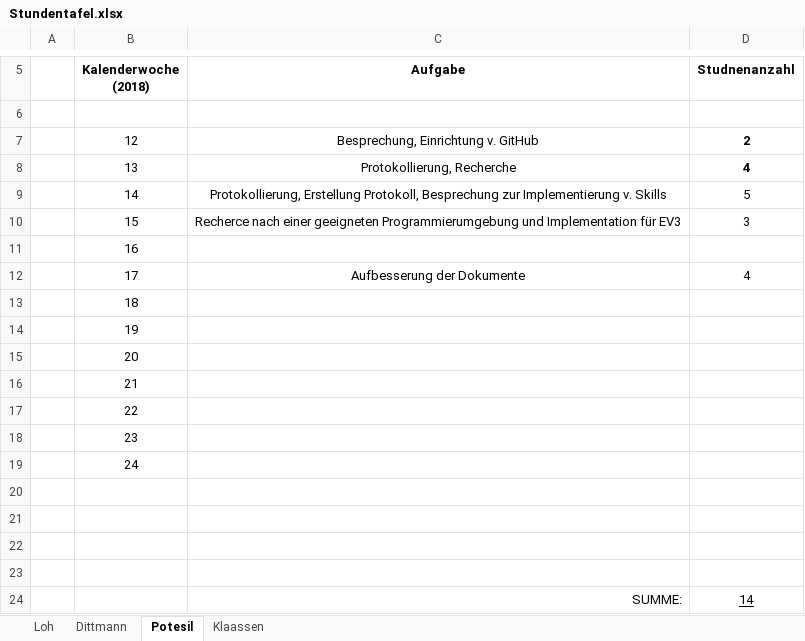
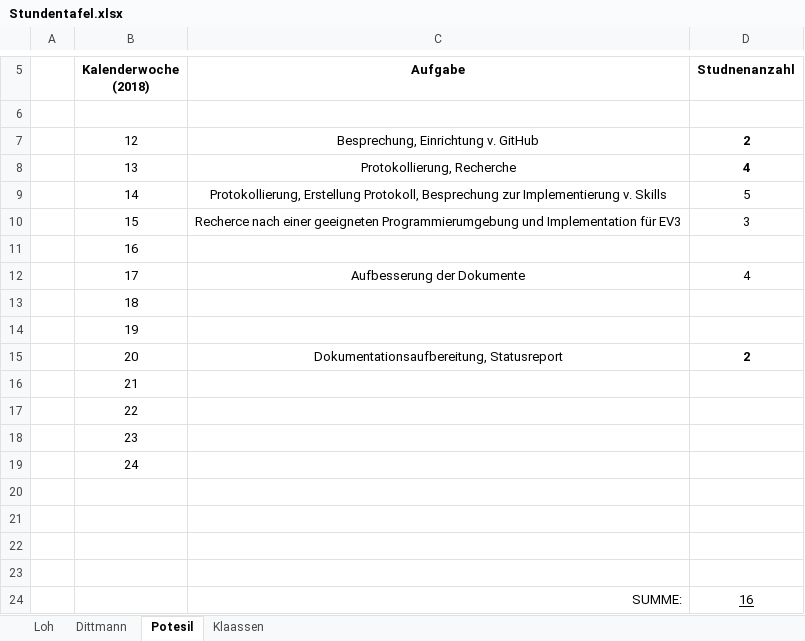
Before and after one commit to DavidDittmann/ITP-Alexa-Pen, an Excel workbook: Protokolle/Stundentafel.xlsx, sheet Potesil, drawn as a sheet; only a part is shown, gaps mark what is left out; values as stored, in another font and other column widths than the file's, no borders; removed rows and columns are numbered as before the commit, all else as after; the diff names each change by its address in the sheet, - before the commit and + after, or states it on an @@ line.

```diff
--- a/Protokolle/Stundentafel.xlsx (sheet Potesil)
+++ b/Protokolle/Stundentafel.xlsx (sheet Potesil)
-row 15:  | 20
+row 15:  | 20 | Dokumentationsaufbereitung, Statusreport | 2
-D24 (Studnenanzahl): 14
+D24 (Studnenanzahl): 16
```
Also changed, not shown: sheet Loh, sheet Dittmann, 2 other files.
